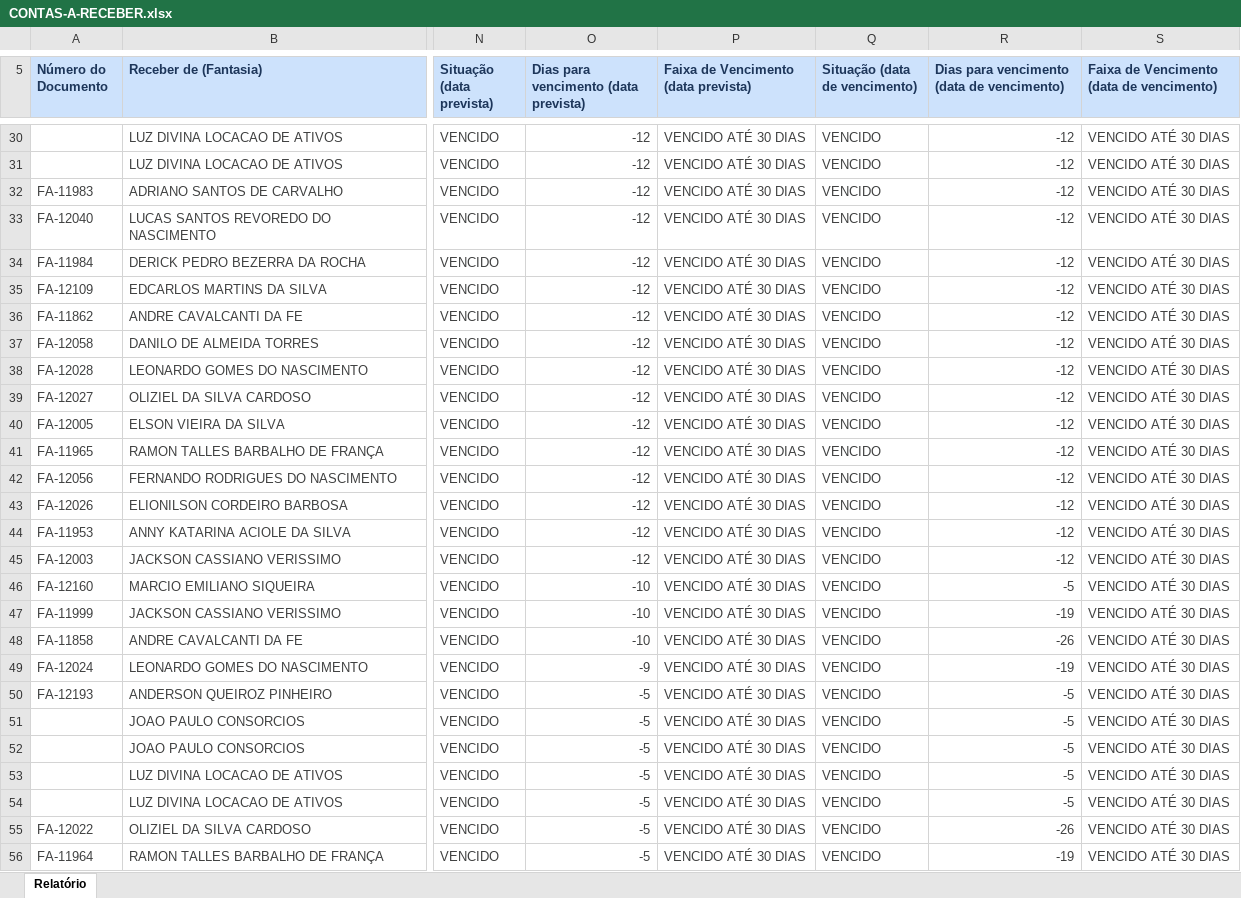
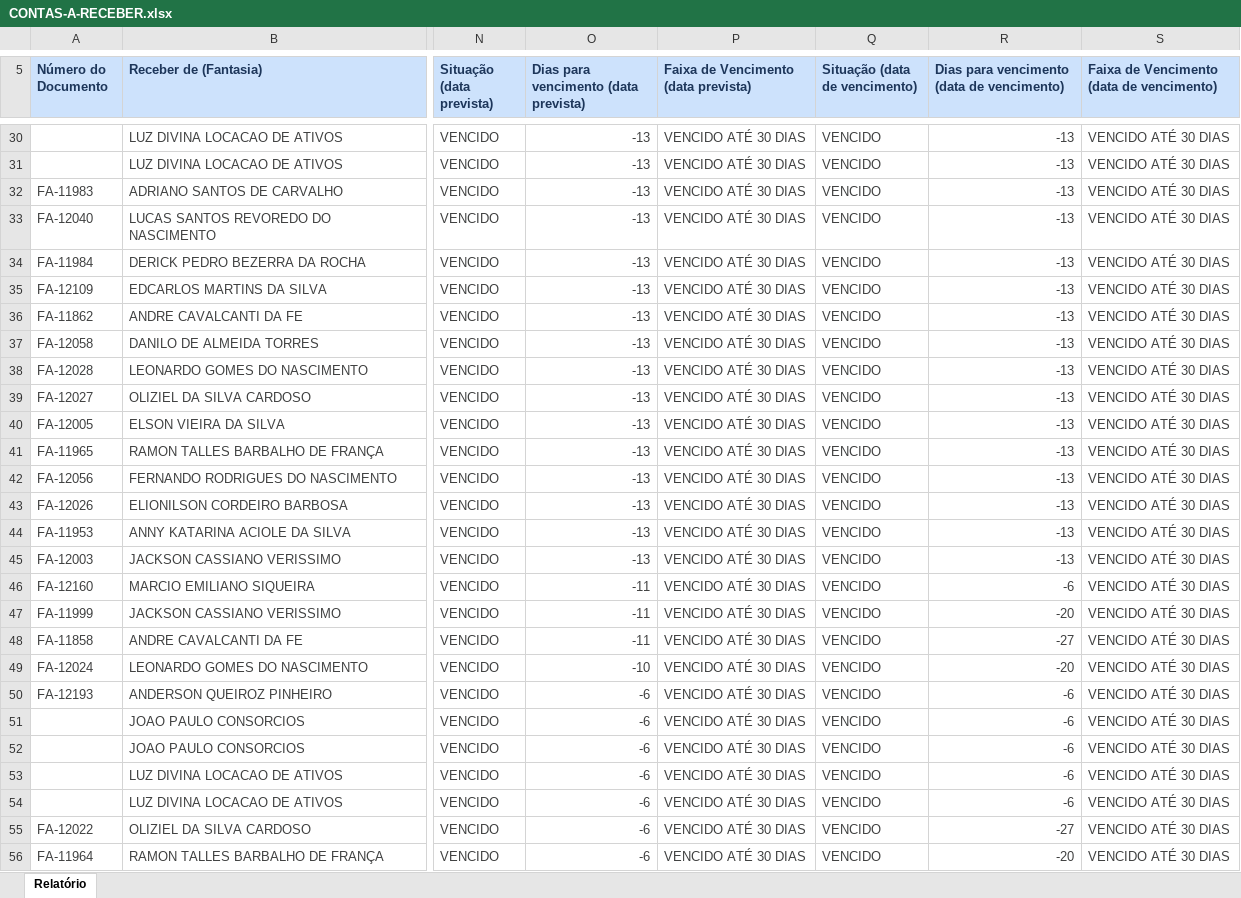
Before and after one commit to grupoativuz/Dashboard-Ativuz, an Excel workbook: planilhas/CONTAS-A-RECEBER.xlsx, sheet Relatório, drawn as a sheet; only a part is shown, gaps mark what is left out; values as stored, in another font and other column widths than the file's, no borders; the diff covers the shown part only; the diff names each change by its address in the sheet, - before the commit and + after, or states it on an @@ line.

```diff
--- a/planilhas/CONTAS-A-RECEBER.xlsx (sheet Relatório)
+++ b/planilhas/CONTAS-A-RECEBER.xlsx (sheet Relatório)
-O30:O45: -12
+O30:O45: -13
-R30:R45: -12
+R30:R45: -13
-O46:O48: -10
+O46:O48: -11
-R46: -5
+R46: -6
-R47: -19
+R47: -20
-R48: -26
+R48: -27
-O49: -9
+O49: -10
-R49: -19
+R49: -20
-O50:O56: -5
+O50:O56: -6
-R50:R54: -5
+R50:R54: -6
-R55: -26
+R55: -27
-R56: -19
+R56: -20
```
Also changed, not shown: 151 edited cells elsewhere in this sheet.
